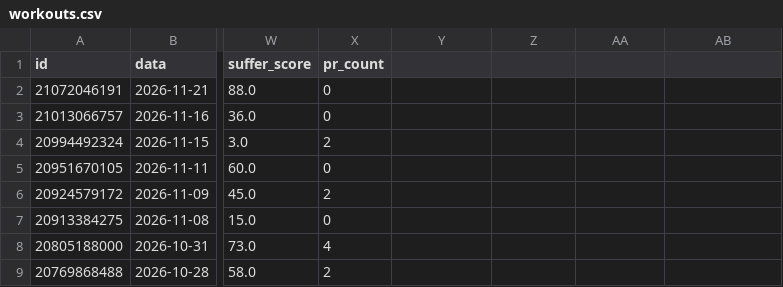
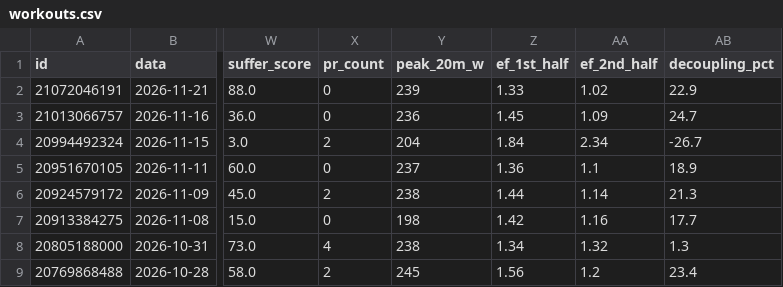
Before and after one commit to matteopiagno/allenamenti-tracker, a CSV file: workouts.csv, drawn as a sheet; only a part is shown, gaps mark what is left out; the diff covers the shown part only; the diff names each change by its address in the sheet, - before the commit and + after, or states it on an @@ line.

```diff
--- a/workouts.csv
+++ b/workouts.csv
-Y1: (empty)
+Y1: peak_20m_w
-Z1: (empty)
+Z1: ef_1st_half
-AA1: (empty)
+AA1: ef_2nd_half
-AB1: (empty)
+AB1: decoupling_pct
-Y2 (peak_20m_w): (empty)
+Y2 (peak_20m_w): 239
-Z2 (ef_1st_half): (empty)
+Z2 (ef_1st_half): 1.33
-AA2 (ef_2nd_half): (empty)
+AA2 (ef_2nd_half): 1.02
-AB2 (decoupling_pct): (empty)
+AB2 (decoupling_pct): 22.9
-Y3 (peak_20m_w): (empty)
+Y3 (peak_20m_w): 236
-Z3 (ef_1st_half): (empty)
+Z3 (ef_1st_half): 1.45
-AA3 (ef_2nd_half): (empty)
+AA3 (ef_2nd_half): 1.09
-AB3 (decoupling_pct): (empty)
+AB3 (decoupling_pct): 24.7
-Y4 (peak_20m_w): (empty)
+Y4 (peak_20m_w): 204
-Z4 (ef_1st_half): (empty)
+Z4 (ef_1st_half): 1.84
-AA4 (ef_2nd_half): (empty)
+AA4 (ef_2nd_half): 2.34
-AB4 (decoupling_pct): (empty)
+AB4 (decoupling_pct): -26.7
-Y5 (peak_20m_w): (empty)
+Y5 (peak_20m_w): 237
-Z5 (ef_1st_half): (empty)
+Z5 (ef_1st_half): 1.36
-AA5 (ef_2nd_half): (empty)
+AA5 (ef_2nd_half): 1.1
-AB5 (decoupling_pct): (empty)
+AB5 (decoupling_pct): 18.9
-Y6 (peak_20m_w): (empty)
+Y6 (peak_20m_w): 238
-Z6 (ef_1st_half): (empty)
+Z6 (ef_1st_half): 1.44
-AA6 (ef_2nd_half): (empty)
+AA6 (ef_2nd_half): 1.14
-AB6 (decoupling_pct): (empty)
+AB6 (decoupling_pct): 21.3
-Y7 (peak_20m_w): (empty)
+Y7 (peak_20m_w): 198
-Z7 (ef_1st_half): (empty)
+Z7 (ef_1st_half): 1.42
-AA7 (ef_2nd_half): (empty)
+AA7 (ef_2nd_half): 1.16
-AB7 (decoupling_pct): (empty)
+AB7 (decoupling_pct): 17.7
-Y8 (peak_20m_w): (empty)
+Y8 (peak_20m_w): 238
-Z8 (ef_1st_half): (empty)
+Z8 (ef_1st_half): 1.34
-AA8 (ef_2nd_half): (empty)
+AA8 (ef_2nd_half): 1.32
-AB8 (decoupling_pct): (empty)
+AB8 (decoupling_pct): 1.3
-Y9 (peak_20m_w): (empty)
+Y9 (peak_20m_w): 245
-Z9 (ef_1st_half): (empty)
+Z9 (ef_1st_half): 1.56
-AA9 (ef_2nd_half): (empty)
+AA9 (ef_2nd_half): 1.2
-AB9 (decoupling_pct): (empty)
+AB9 (decoupling_pct): 23.4
```
Also changed, not shown: 128 edited cells elsewhere in this file.
